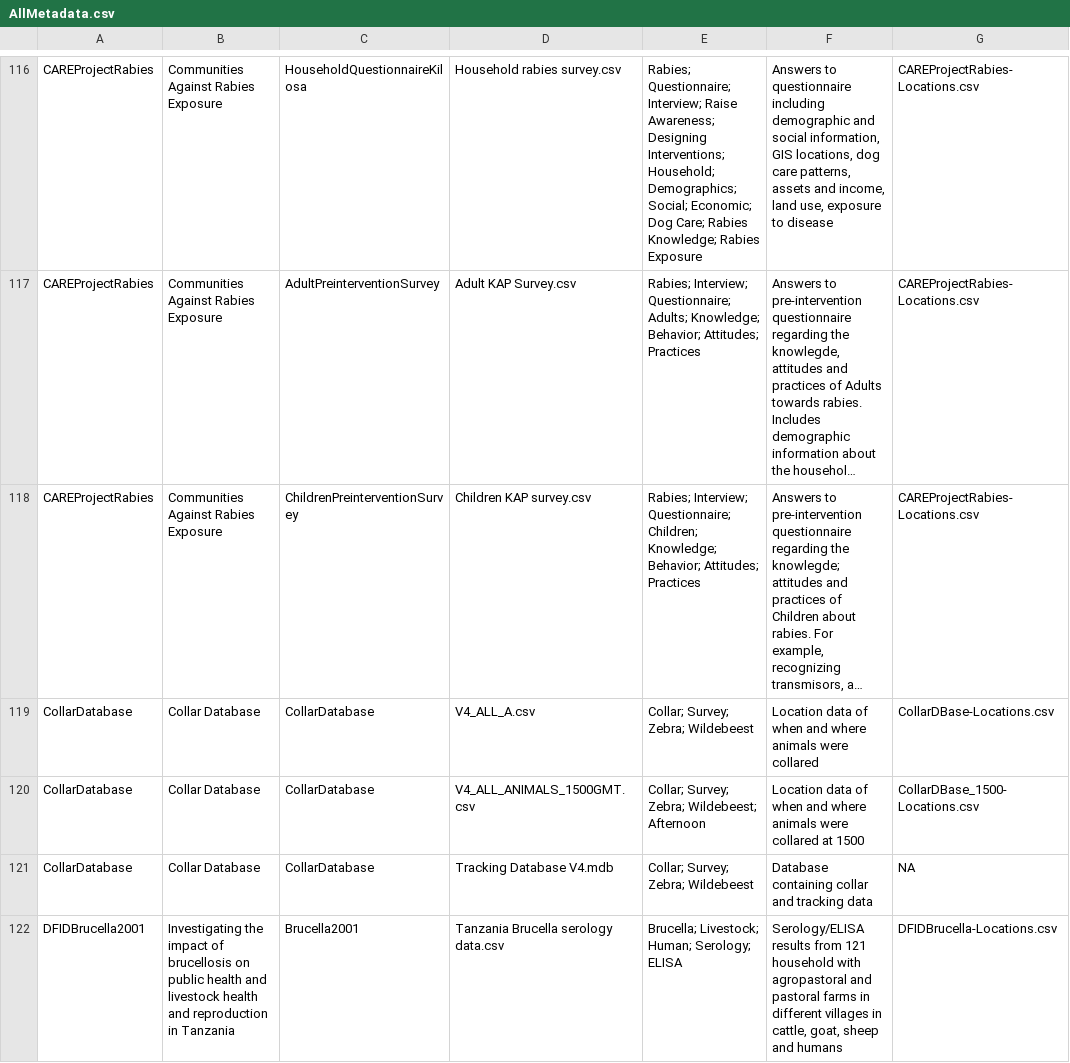
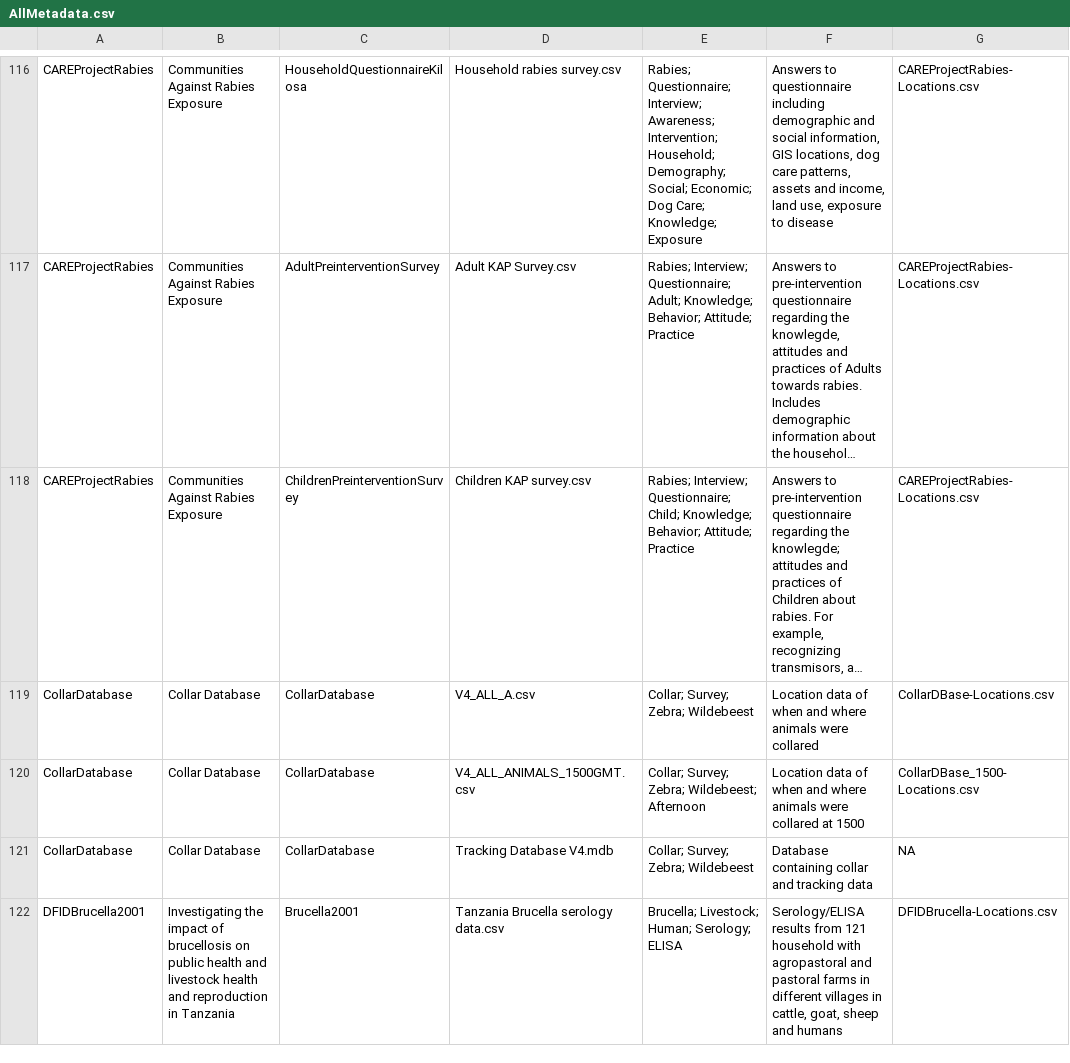
Before and after one commit to boydorr/datacleaning, a CSV file: data-raw/AllMetadata.csv, drawn as a sheet; only a part is shown, gaps mark what is left out; long unchanged cells end in …; the diff covers the shown part only; the diff names each change by its address in the sheet, - before the commit and + after, or states it on an @@ line.

```diff
--- a/data-raw/AllMetadata.csv
+++ b/data-raw/AllMetadata.csv
-E116: …Questionnaire; Interview; Raise Awareness; Designing Interventions; Household; Demographics; Social; Economic; Dog Care; Rabies Knowledge; Rabies Exposure
+E116: …Questionnaire; Interview; Awareness; Intervention; Household; Demography; Social; Economic; Dog Care; Knowledge; Exposure
-E117: …Interview; Questionnaire; Adults; Knowledge; Behavior; Attitudes; Practices
+E117: …Interview; Questionnaire; Adult; Knowledge; Behavior; Attitude; Practice
-E118: …Interview; Questionnaire; Children; Knowledge; Behavior; Attitudes; Practices
+E118: …Interview; Questionnaire; Child; Knowledge; Behavior; Attitude; Practice
```
Also changed, not shown: 88 edited cells elsewhere in this file, data-raw/AllKeywords.csv, 2 other files.
